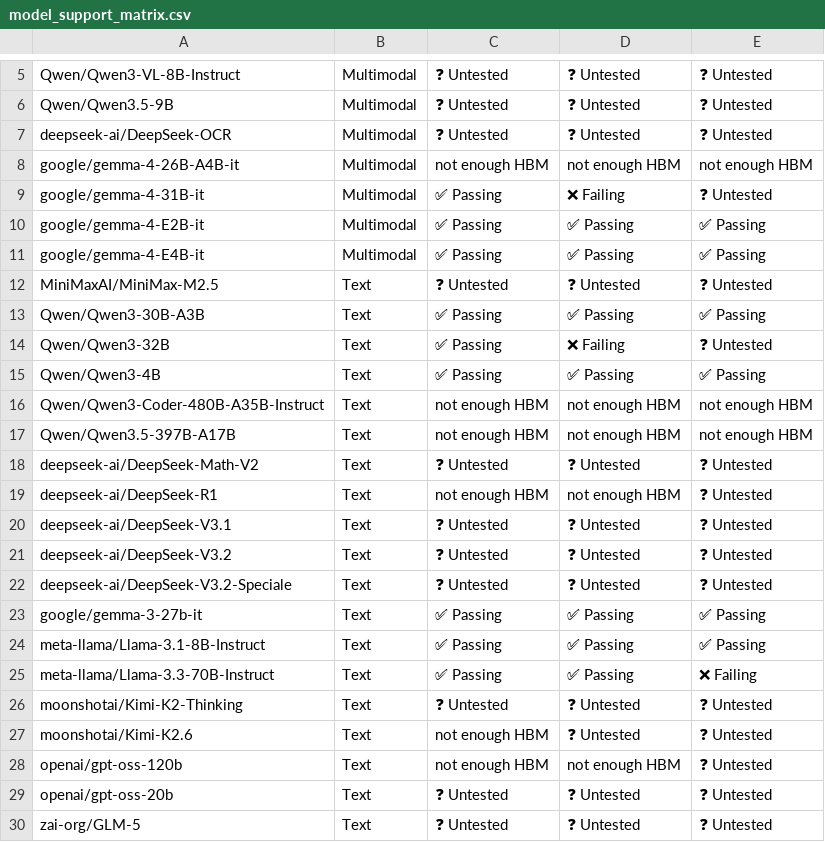
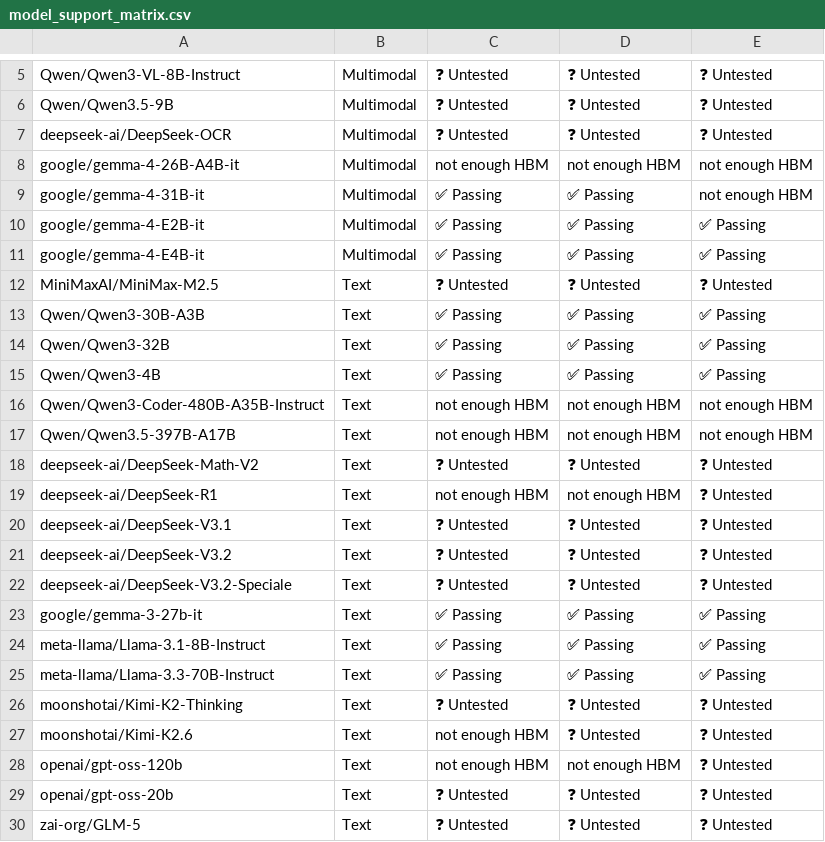
Before and after one commit to j-luwierski/vllm-tpu-inference-qwen4exp-mtp, a CSV file: tpu-interface/support_matrices/nightly/v6e/default/model_support_matrix.csv, drawn as a sheet; only a part is shown, gaps mark what is left out; the diff names each change by its address in the sheet, - before the commit and + after, or states it on an @@ line.

Commit message:
[skip ci] Update nightly support matrices (v6e/v7x)
Signed-off-by: Buildkite Bot <buildkite-bot@users.noreply.github.com>

```diff
--- a/tpu-interface/support_matrices/nightly/v6e/default/model_support_matrix.csv
+++ b/tpu-interface/support_matrices/nightly/v6e/default/model_support_matrix.csv
-D9: ❌ Failing
+D9: ✅ Passing
-E9: ❓ Untested
+E9: not enough HBM
-D14: ❌ Failing
+D14: ✅ Passing
-E14: ❓ Untested
+E14: ✅ Passing
-E25: ❌ Failing
+E25: ✅ Passing
```
Also changed, not shown: tpu-interface/support_matrices/nightly/v6e/default/feature_support_matrix.csv, tpu-interface/support_matrices/nightly/v6e/default/parallelism_support_matrix.csv, 1 other file.
